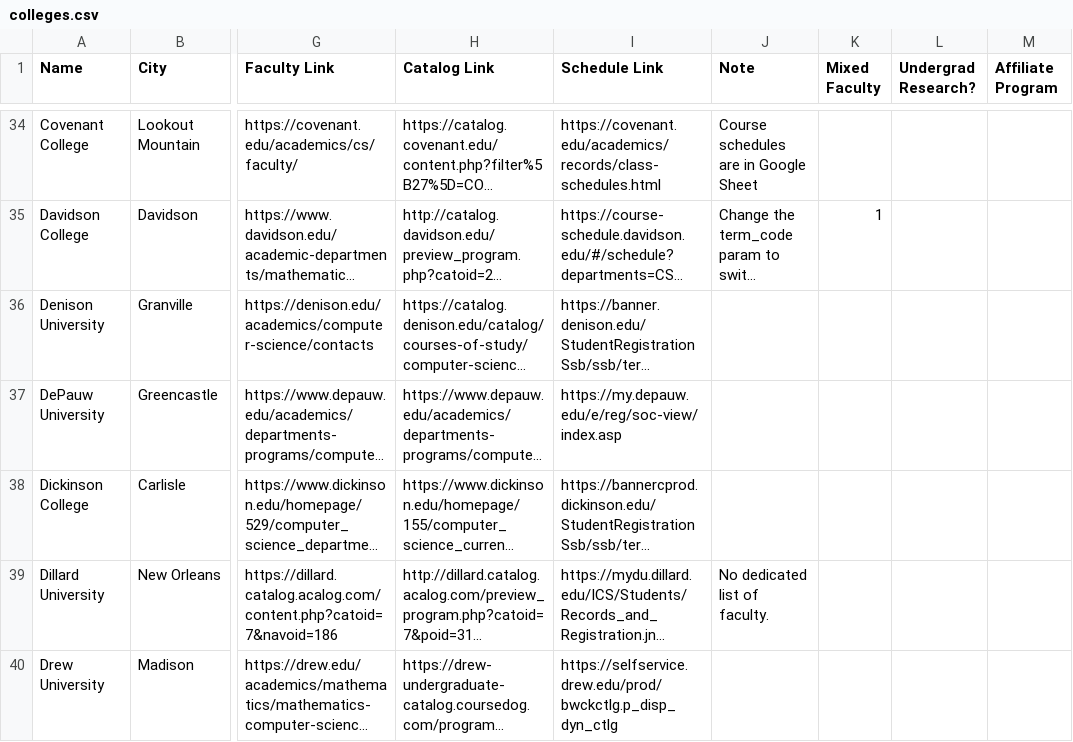
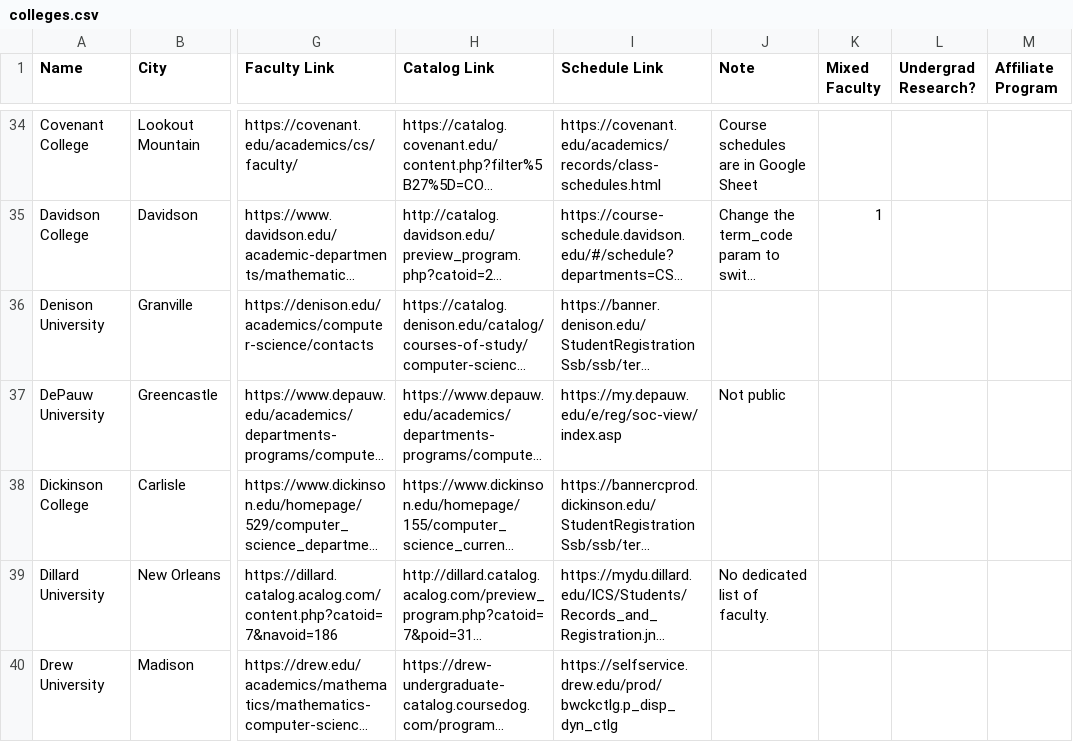
Before and after one commit to dzungvpham/cslac, a CSV file: data/colleges.csv, drawn as a sheet; only a part is shown, gaps mark what is left out; long unchanged cells end in …; the diff names each change by its address in the sheet, - before the commit and + after, or states it on an @@ line.

```diff
--- a/data/colleges.csv
+++ b/data/colleges.csv
-J37 (Note): (empty)
+J37 (Note): Not public
```
Also changed, not shown: 3 other files.
